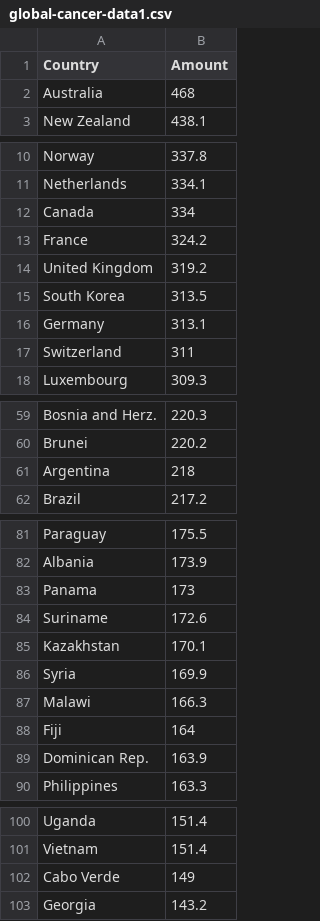
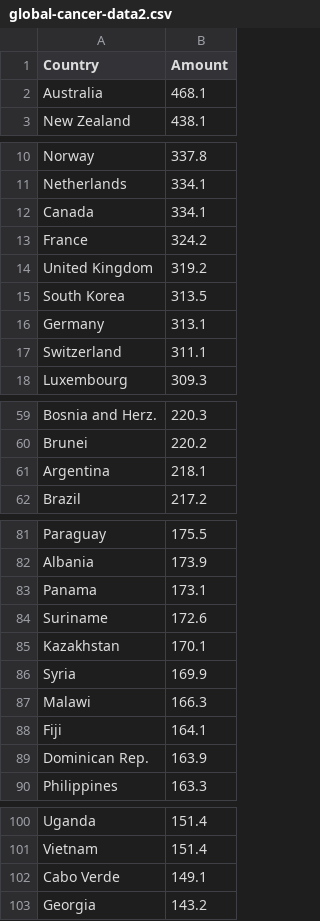
Before and after one commit to rp-mon/rp-mon.github.io, a CSV file: FIT3179/vega_lite/global-cancer-data2.csv (was FIT3179/vega_lite/global-cancer-data1.csv), drawn as a sheet; only a part is shown, gaps mark what is left out; the diff covers the shown part only.

```diff
--- a/FIT3179/vega_lite/global-cancer-data1.csv
+++ b/FIT3179/vega_lite/global-cancer-data2.csv
@@ -1,3 +1,3 @@
 Country,Amount
-Australia,468
+Australia,468.1
 New Zealand,438.1
@@ -11,3 +11,3 @@ Norway,337.8
 Netherlands,334.1
-Canada,334
+Canada,334.1
 France,324.2
@@ -16,3 +16,3 @@ South Korea,313.5
 Germany,313.1
-Switzerland,311
+Switzerland,311.1
 Luxembourg,309.3
@@ -60,3 +60,3 @@ Bosnia and Herz.,220.3
 Brunei,220.2
-Argentina,218
+Argentina,218.1
 Brazil,217.2
@@ -82,3 +82,3 @@ Paraguay,175.5
 Albania,173.9
-Panama,173
+Panama,173.1
 Suriname,172.6
@@ -87,3 +87,3 @@ Syria,169.9
 Malawi,166.3
-Fiji,164
+Fiji,164.1
 Dominican Rep.,163.9
@@ -101,3 +101,3 @@ Uganda,151.4
 Vietnam,151.4
-Cabo Verde,149
+Cabo Verde,149.1
 Georgia,143.2
```
Also changed, not shown: 15 edited cells elsewhere in this file, 1 other file.
